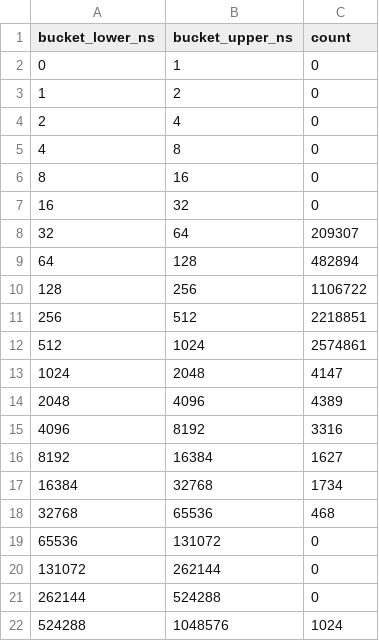
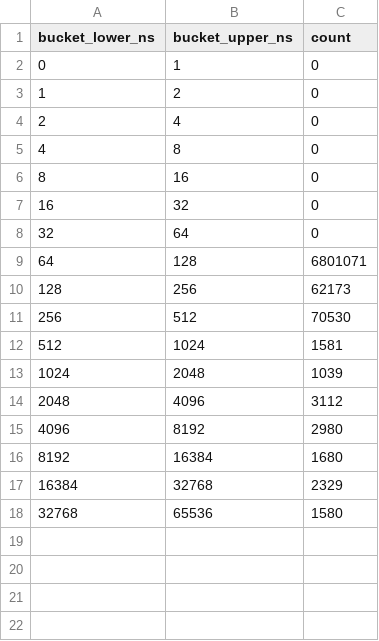
Before and after one commit to vladimirfilip/low-latency-feed-handler, a CSV file: bench/results/ipc_histogram_ring.csv, drawn as a sheet.

Commit message:
feat: add core isolation to benchmarking

```diff
--- a/bench/results/ipc_histogram_ring.csv
+++ b/bench/results/ipc_histogram_ring.csv
@@ -7,16 +7,12 @@ bucket_lower_ns,bucket_upper_ns,count
 16,32,0
-32,64,209307
-64,128,482894
-128,256,1106722
-256,512,2218851
-512,1024,2574861
-1024,2048,4147
-2048,4096,4389
-4096,8192,3316
-8192,16384,1627
-16384,32768,1734
-32768,65536,468
-65536,131072,0
-131072,262144,0
-262144,524288,0
-524288,1048576,1024
+32,64,0
+64,128,6801071
+128,256,62173
+256,512,70530
+512,1024,1581
+1024,2048,1039
+2048,4096,3112
+4096,8192,2980
+8192,16384,1680
+16384,32768,2329
+32768,65536,1580
```
Also changed, not shown: bench/results/ipc_histogram_unix.csv, 8 other files.
